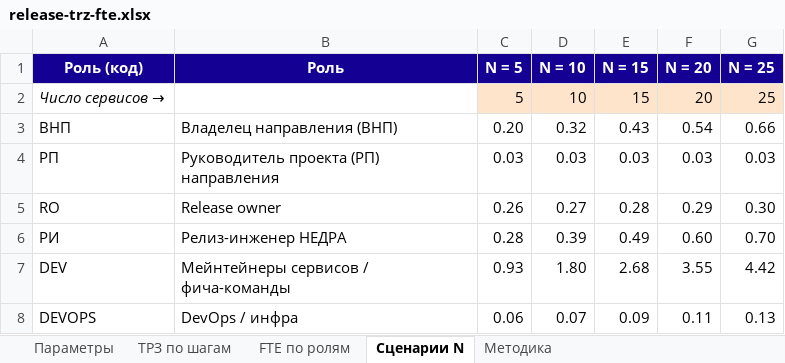
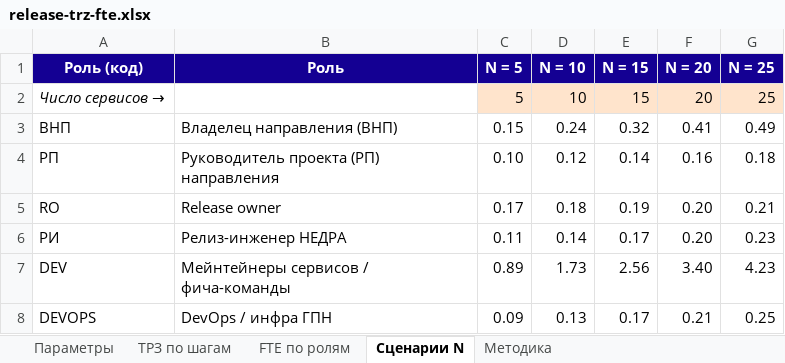
Before and after one commit to KMNV777/main_arsen, an Excel workbook: docs/release-trz-fte.xlsx, sheet Сценарии N, drawn as a sheet; only a part is shown; values as stored, in another font and other column widths than the file's, no borders; the diff covers the shown part only; the diff names each change by its address in the sheet, - before the commit and + after, or states it on an @@ line.

```diff
--- a/docs/release-trz-fte.xlsx (sheet Сценарии N)
+++ b/docs/release-trz-fte.xlsx (sheet Сценарии N)
-C3 (N = 5): 0.20
+C3 (N = 5): 0.15
-D3 (N = 10): 0.32
+D3 (N = 10): 0.24
-E3 (N = 15): 0.43
+E3 (N = 15): 0.32
-F3 (N = 20): 0.54
+F3 (N = 20): 0.41
-G3 (N = 25): 0.66
+G3 (N = 25): 0.49
-C4 (N = 5): 0.03
+C4 (N = 5): 0.10
-D4 (N = 10): 0.03
+D4 (N = 10): 0.12
-E4 (N = 15): 0.03
+E4 (N = 15): 0.14
-F4 (N = 20): 0.03
+F4 (N = 20): 0.16
-G4 (N = 25): 0.03
+G4 (N = 25): 0.18
-C5 (N = 5): 0.26
+C5 (N = 5): 0.17
-D5 (N = 10): 0.27
+D5 (N = 10): 0.18
-E5 (N = 15): 0.28
+E5 (N = 15): 0.19
-F5 (N = 20): 0.29
+F5 (N = 20): 0.20
-G5 (N = 25): 0.30
+G5 (N = 25): 0.21
-C6 (N = 5): 0.28
+C6 (N = 5): 0.11
-D6 (N = 10): 0.39
+D6 (N = 10): 0.14
-E6 (N = 15): 0.49
+E6 (N = 15): 0.17
-F6 (N = 20): 0.60
+F6 (N = 20): 0.20
-G6 (N = 25): 0.70
+G6 (N = 25): 0.23
-C7 (N = 5): 0.93
+C7 (N = 5): 0.89
-D7 (N = 10): 1.80
+D7 (N = 10): 1.73
-E7 (N = 15): 2.68
+E7 (N = 15): 2.56
-F7 (N = 20): 3.55
+F7 (N = 20): 3.40
-G7 (N = 25): 4.42
+G7 (N = 25): 4.23
-B8 (Роль): DevOps / инфра
+B8 (Роль): DevOps / инфра ГПН
-C8 (N = 5): 0.06
+C8 (N = 5): 0.09
-D8 (N = 10): 0.07
+D8 (N = 10): 0.13
-E8 (N = 15): 0.09
+E8 (N = 15): 0.17
-F8 (N = 20): 0.11
+F8 (N = 20): 0.21
-G8 (N = 25): 0.13
+G8 (N = 25): 0.25
```
Also changed, not shown: 1 added row, 1 removed row and 12 edited cells elsewhere in this sheet, sheet ТРЗ по шагам, sheet FTE по ролям, formulas that keep their value, 22 other files.
